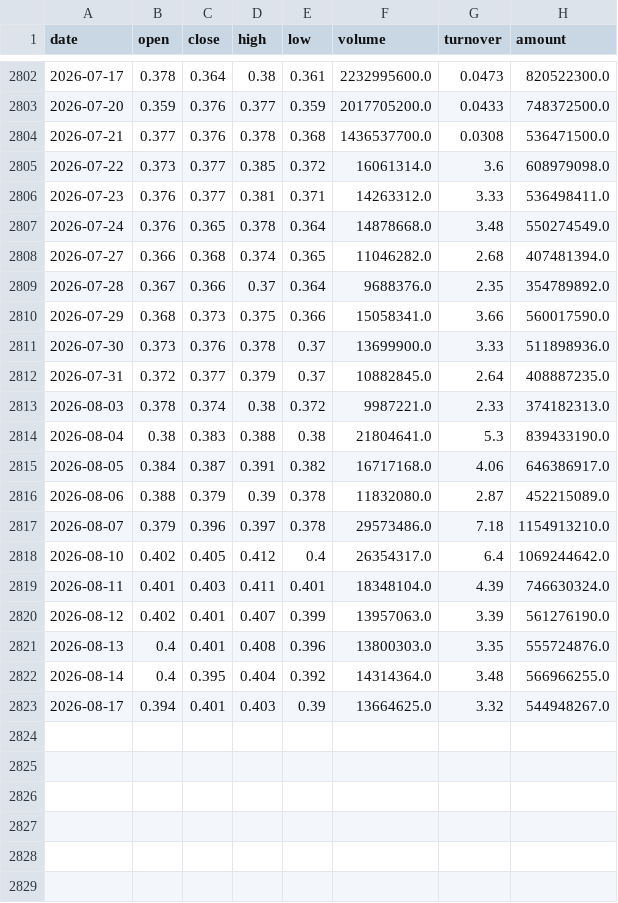
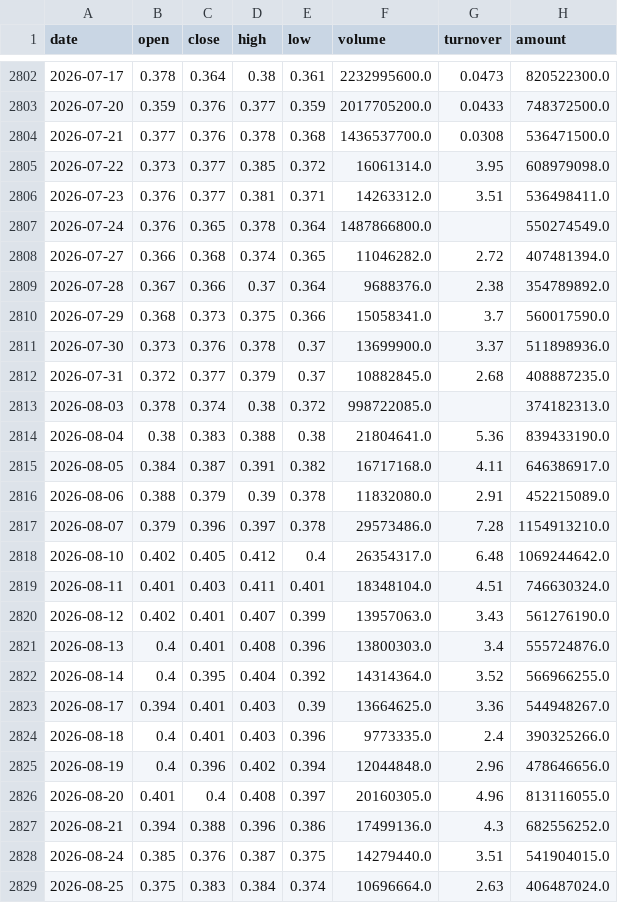
Before and after one commit to zhouyy858/BRJY_optimized, a CSV file: data/sh512010_daily.csv, drawn as a sheet; only a part is shown, gaps mark what is left out.

```diff
--- a/data/sh512010_daily.csv
+++ b/data/sh512010_daily.csv
@@ -2804,20 +2804,26 @@
 2026-07-21,0.377,0.376,0.378,0.368,1436537700.0,0.0308,536471500.0
-2026-07-22,0.373,0.377,0.385,0.372,16061314.0,3.6,608979098.0
-2026-07-23,0.376,0.377,0.381,0.371,14263312.0,3.33,536498411.0
-2026-07-24,0.376,0.365,0.378,0.364,14878668.0,3.48,550274549.0
-2026-07-27,0.366,0.368,0.374,0.365,11046282.0,2.68,407481394.0
-2026-07-28,0.367,0.366,0.37,0.364,9688376.0,2.35,354789892.0
-2026-07-29,0.368,0.373,0.375,0.366,15058341.0,3.66,560017590.0
-2026-07-30,0.373,0.376,0.378,0.37,13699900.0,3.33,511898936.0
-2026-07-31,0.372,0.377,0.379,0.37,10882845.0,2.64,408887235.0
-2026-08-03,0.378,0.374,0.38,0.372,9987221.0,2.33,374182313.0
-2026-08-04,0.38,0.383,0.388,0.38,21804641.0,5.3,839433190.0
-2026-08-05,0.384,0.387,0.391,0.382,16717168.0,4.06,646386917.0
-2026-08-06,0.388,0.379,0.39,0.378,11832080.0,2.87,452215089.0
-2026-08-07,0.379,0.396,0.397,0.378,29573486.0,7.18,1154913210.0
-2026-08-10,0.402,0.405,0.412,0.4,26354317.0,6.4,1069244642.0
-2026-08-11,0.401,0.403,0.411,0.401,18348104.0,4.39,746630324.0
-2026-08-12,0.402,0.401,0.407,0.399,13957063.0,3.39,561276190.0
-2026-08-13,0.4,0.401,0.408,0.396,13800303.0,3.35,555724876.0
-2026-08-14,0.4,0.395,0.404,0.392,14314364.0,3.48,566966255.0
-2026-08-17,0.394,0.401,0.403,0.39,13664625.0,3.32,544948267.0
+2026-07-22,0.373,0.377,0.385,0.372,16061314.0,3.95,608979098.0
+2026-07-23,0.376,0.377,0.381,0.371,14263312.0,3.51,536498411.0
+2026-07-24,0.376,0.365,0.378,0.364,1487866800.0,,550274549.0
+2026-07-27,0.366,0.368,0.374,0.365,11046282.0,2.72,407481394.0
+2026-07-28,0.367,0.366,0.37,0.364,9688376.0,2.38,354789892.0
+2026-07-29,0.368,0.373,0.375,0.366,15058341.0,3.7,560017590.0
+2026-07-30,0.373,0.376,0.378,0.37,13699900.0,3.37,511898936.0
+2026-07-31,0.372,0.377,0.379,0.37,10882845.0,2.68,408887235.0
+2026-08-03,0.378,0.374,0.38,0.372,998722085.0,,374182313.0
+2026-08-04,0.38,0.383,0.388,0.38,21804641.0,5.36,839433190.0
+2026-08-05,0.384,0.387,0.391,0.382,16717168.0,4.11,646386917.0
+2026-08-06,0.388,0.379,0.39,0.378,11832080.0,2.91,452215089.0
+2026-08-07,0.379,0.396,0.397,0.378,29573486.0,7.28,1154913210.0
+2026-08-10,0.402,0.405,0.412,0.4,26354317.0,6.48,1069244642.0
+2026-08-11,0.401,0.403,0.411,0.401,18348104.0,4.51,746630324.0
+2026-08-12,0.402,0.401,0.407,0.399,13957063.0,3.43,561276190.0
+2026-08-13,0.4,0.401,0.408,0.396,13800303.0,3.4,555724876.0
+2026-08-14,0.4,0.395,0.404,0.392,14314364.0,3.52,566966255.0
+2026-08-17,0.394,0.401,0.403,0.39,13664625.0,3.36,544948267.0
+2026-08-18,0.4,0.401,0.403,0.396,9773335.0,2.4,390325266.0
+2026-08-19,0.4,0.396,0.402,0.394,12044848.0,2.96,478646656.0
+2026-08-20,0.401,0.4,0.408,0.397,20160305.0,4.96,813116055.0
+2026-08-21,0.394,0.388,0.396,0.386,17499136.0,4.3,682556252.0
+2026-08-24,0.385,0.376,0.387,0.375,14279440.0,3.51,541904015.0
+2026-08-25,0.375,0.383,0.384,0.374,10696664.0,2.63,406487024.0
```
Also changed, not shown: data/sh512170_daily.csv, data/sz000710_daily_qfq.csv, 6 other files.
